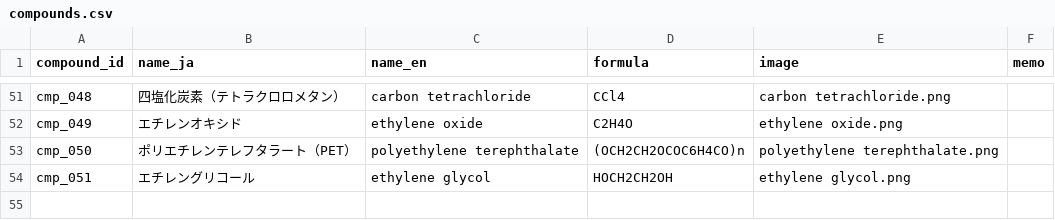
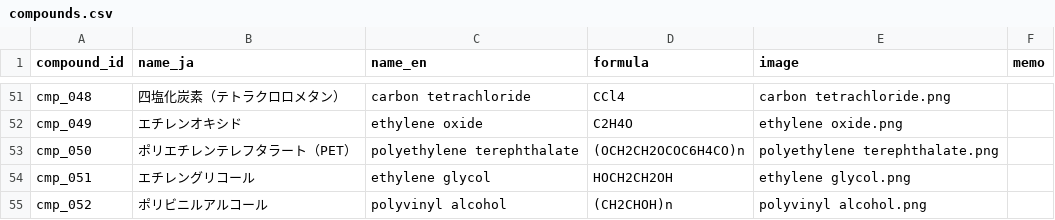
Before and after one commit to milcoco87-cpu/organic-chemistry-app, a CSV file: compounds.csv, drawn as a sheet; only a part is shown, gaps mark what is left out.

Commit message:
Register compound cmp_052

```diff
--- a/compounds.csv
+++ b/compounds.csv
@@ -54 +54,2 @@ cmp_050,ポリエチレンテレフタラート（PET）,polyethylene terephthal
 cmp_051,エチレングリコール,ethylene glycol,HOCH2CH2OH,ethylene glycol.png,
+cmp_052,ポリビニルアルコール,polyvinyl alcohol,(CH2CHOH)n,polyvinyl alcohol.png,
```
Also changed, not shown: 1 other file.
